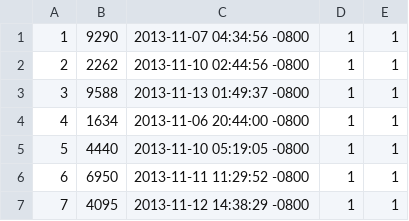
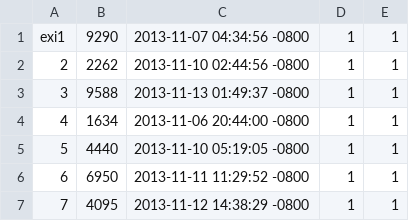
Before and after one commit to Elffers/far_mar_finder, a CSV file: support/sales.csv, drawn as a sheet; only a part is shown.

```diff
--- a/support/sales.csv
+++ b/support/sales.csv
@@ -1,2 +1,2 @@
-1,9290,2013-11-07 04:34:56 -0800,1,1
+exi1,9290,2013-11-07 04:34:56 -0800,1,1
 2,2262,2013-11-10 02:44:56 -0800,1,1
```
Also changed, not shown: 2 other files.
